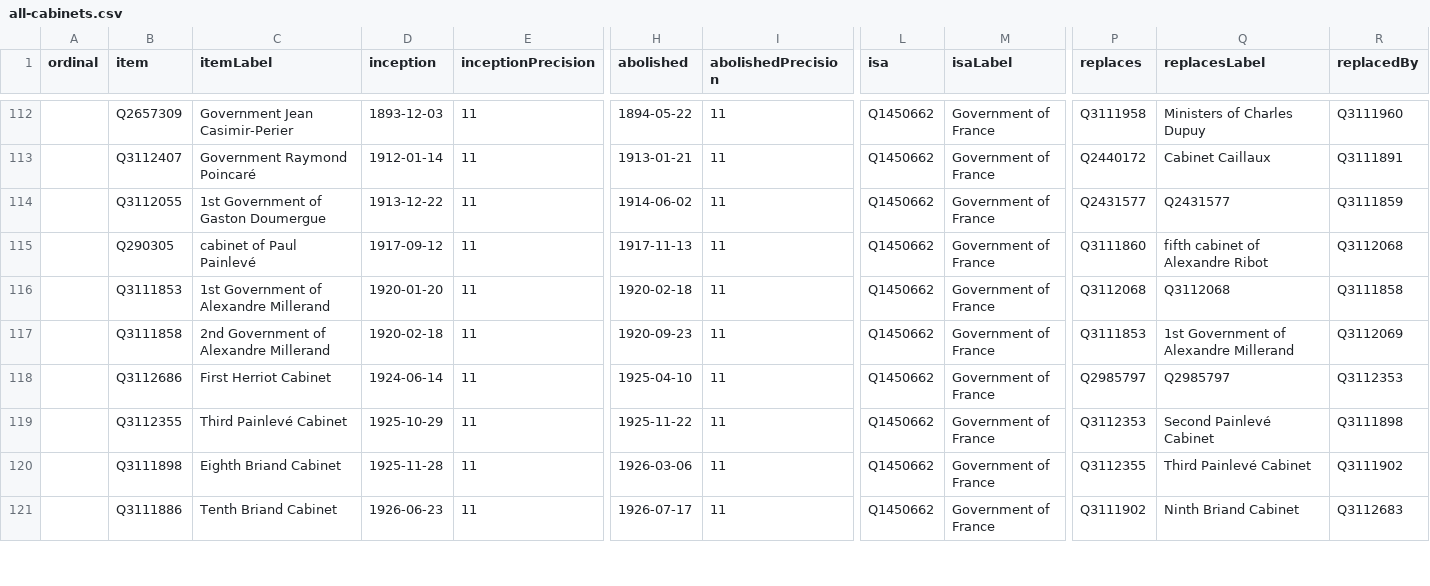
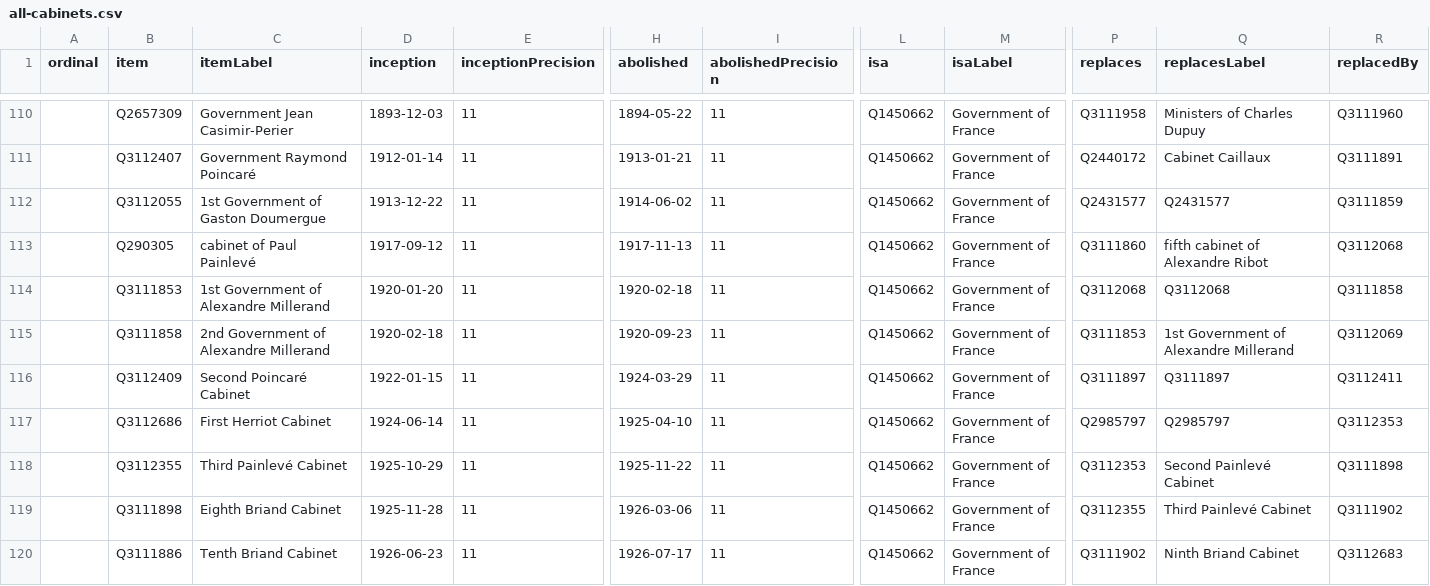
Before and after one commit to every-politician-scrapers/france-cabinet, a CSV file: wikidata/results/all-cabinets.csv, drawn as a sheet; only a part is shown, gaps mark what is left out; rows hold the shown columns only; the diff covers the shown part only; the diff names each change by its address in the sheet, - before the commit and + after, or states it on an @@ line.

Commit message:
Run SPARQL queries

```diff
--- a/wikidata/results/all-cabinets.csv
+++ b/wikidata/results/all-cabinets.csv
+row 116:  | Q3112409 | Second Poincaré Cabinet | 1922-01-15 | 11 | 1924-03-29 | 11 | Q1450662 | Government of France | Q3111897 | Q3111897 | Q3112411
```
Also changed, not shown: 1 added row, 2 removed rows, 1 moved row and 4 edited cells elsewhere in this file.
